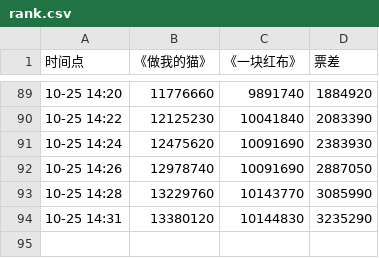
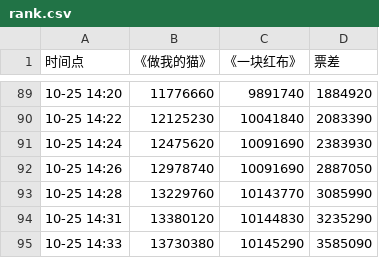
Before and after one commit to xavier90/ranking_back, a CSV file: data/rank.csv, drawn as a sheet; only a part is shown, gaps mark what is left out.

Commit message:
update data

```diff
--- a/data/rank.csv
+++ b/data/rank.csv
@@ -94 +94,2 @@
 10-25 14:31,13380120,10144830,3235290
+10-25 14:33,13730380,10145290,3585090
```
